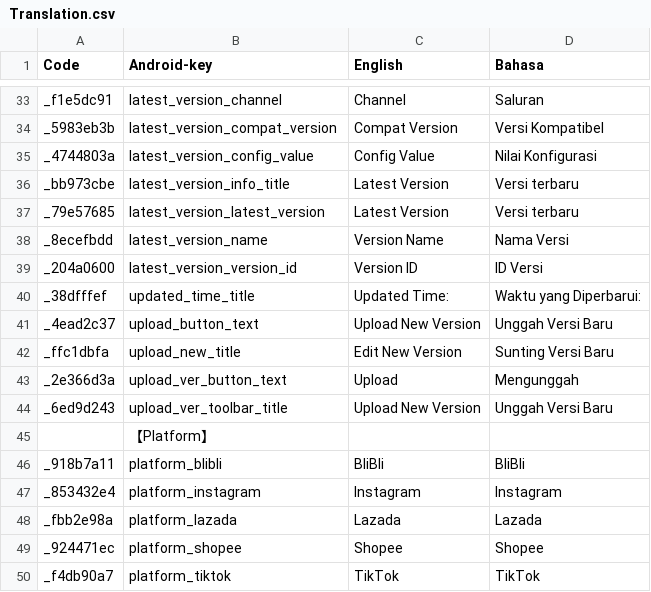
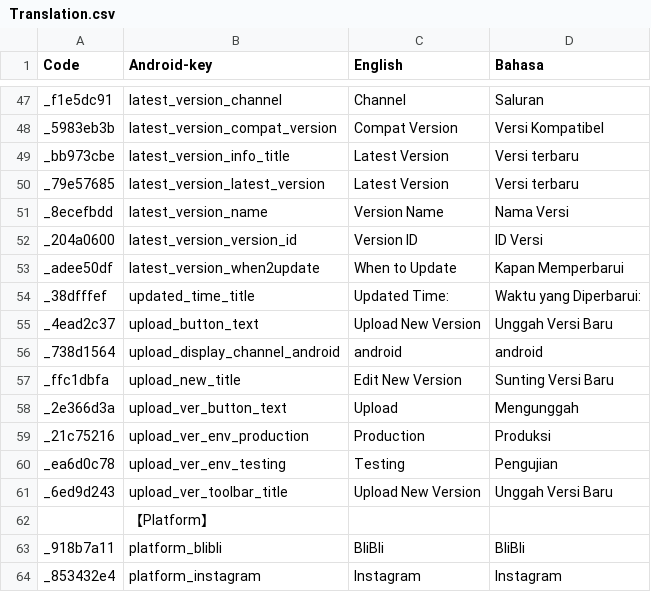
Before and after one commit to Shion-Starry/version_admin, a CSV file: sdk_string/translation/Translation.csv, drawn as a sheet; only a part is shown, gaps mark what is left out; the shorter side is filled out with more unchanged rows; removed rows and columns are numbered as before the commit, all else as after; the diff covers the shown part only; the diff names each change by its address in the sheet, - before the commit and + after, or states it on an @@ line.

```diff
--- a/sdk_string/translation/Translation.csv
+++ b/sdk_string/translation/Translation.csv
-row 35: _4744803a | latest_version_config_value | Config Value | Nilai Konfigurasi
+row 53: _adee50df | latest_version_when2update | When to Update | Kapan Memperbarui
+row 56: _738d1564 | upload_display_channel_android | android | android
+row 59: _21c75216 | upload_ver_env_production | Production | Produksi
+row 60: _ea6d0c78 | upload_ver_env_testing | Testing | Pengujian
```
Also changed, not shown: 14 added rows elsewhere in this file, 17 other files.
